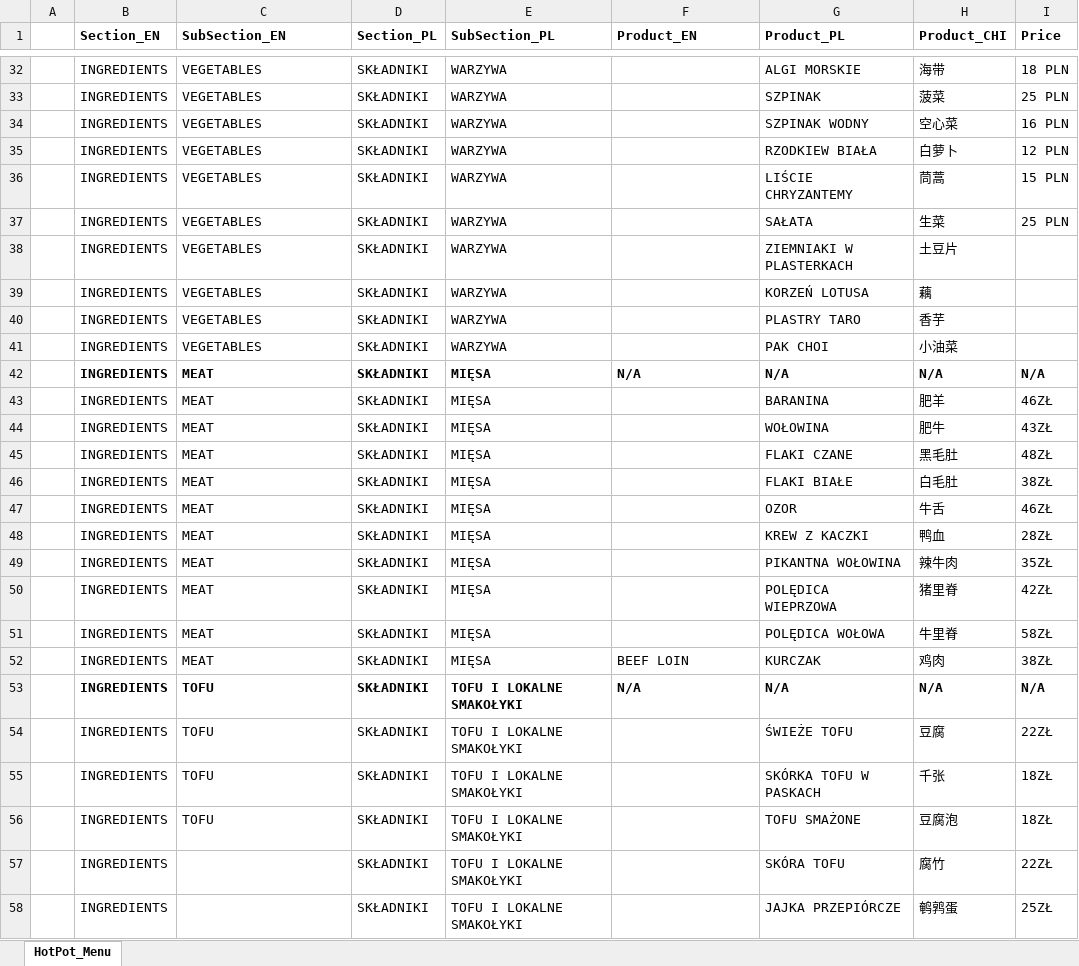
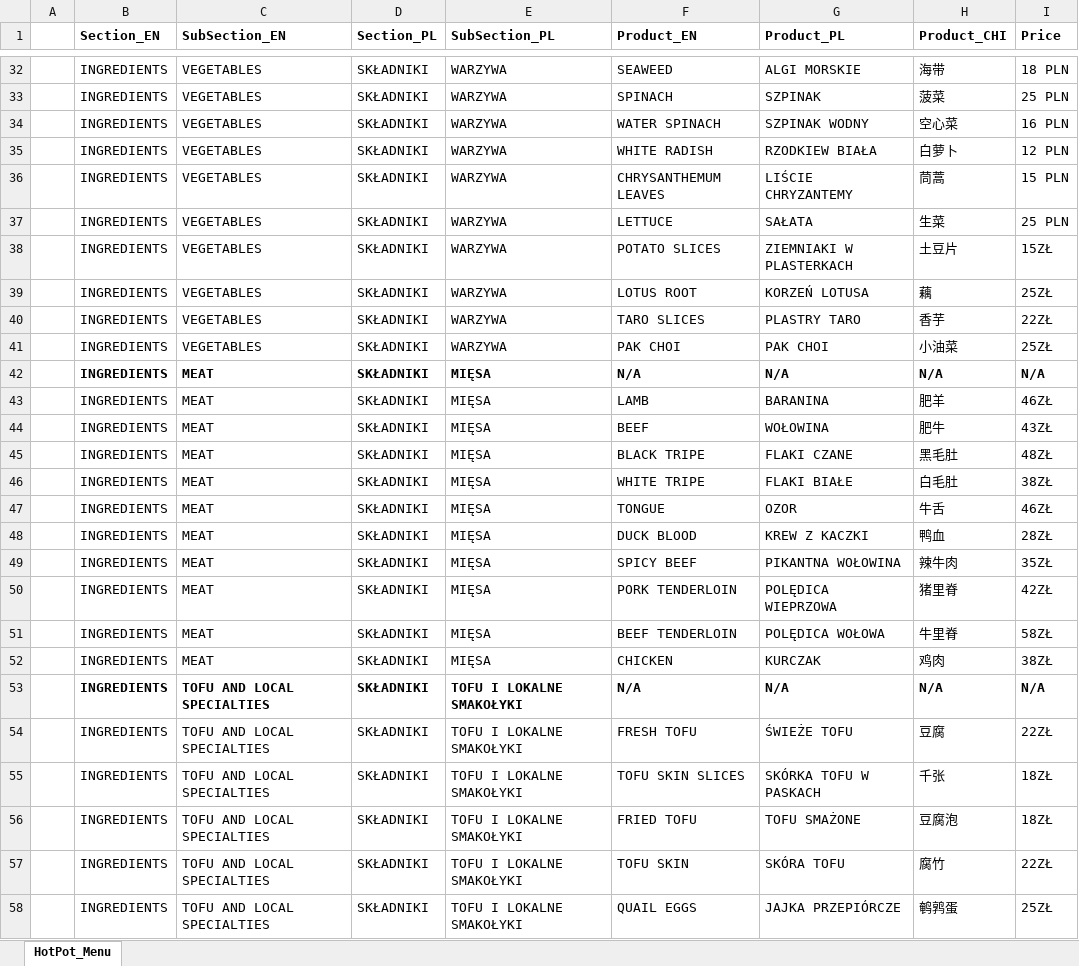
Before and after one commit to JakupBee/HotPotWorld, an Excel workbook: Menu/HotPot_Ingredients_Workbook.xlsx, sheet HotPot_Menu, drawn as a sheet; only a part is shown, gaps mark what is left out; values as stored, in another font and other column widths than the file's, no borders; the diff covers the shown part only; the diff names each change by its address in the sheet, - before the commit and + after, or states it on an @@ line.

```diff
--- a/Menu/HotPot_Ingredients_Workbook.xlsx (sheet HotPot_Menu)
+++ b/Menu/HotPot_Ingredients_Workbook.xlsx (sheet HotPot_Menu)
-F32 (Product_EN): (empty)
+F32 (Product_EN): SEAWEED
-F33 (Product_EN): (empty)
+F33 (Product_EN): SPINACH
-F34 (Product_EN): (empty)
+F34 (Product_EN): WATER SPINACH
-F35 (Product_EN): (empty)
+F35 (Product_EN): WHITE RADISH
-F36 (Product_EN): (empty)
+F36 (Product_EN): CHRYSANTHEMUM LEAVES
-F37 (Product_EN): (empty)
+F37 (Product_EN): LETTUCE
-F38 (Product_EN): (empty)
+F38 (Product_EN): POTATO SLICES
-I38 (Price): (empty)
+I38 (Price): 15ZŁ
-F39 (Product_EN): (empty)
+F39 (Product_EN): LOTUS ROOT
-I39 (Price): (empty)
+I39 (Price): 25ZŁ
-F40 (Product_EN): (empty)
+F40 (Product_EN): TARO SLICES
-I40 (Price): (empty)
+I40 (Price): 22ZŁ
-F41 (Product_EN): (empty)
+F41 (Product_EN): PAK CHOI
-I41 (Price): (empty)
+I41 (Price): 25ZŁ
-F43 (Product_EN): (empty)
+F43 (Product_EN): LAMB
-F44 (Product_EN): (empty)
+F44 (Product_EN): BEEF
-F45 (Product_EN): (empty)
+F45 (Product_EN): BLACK TRIPE
-F46 (Product_EN): (empty)
+F46 (Product_EN): WHITE TRIPE
-F47 (Product_EN): (empty)
+F47 (Product_EN): TONGUE
-F48 (Product_EN): (empty)
+F48 (Product_EN): DUCK BLOOD
-F49 (Product_EN): (empty)
+F49 (Product_EN): SPICY BEEF
-F50 (Product_EN): (empty)
+F50 (Product_EN): PORK TENDERLOIN
-F51 (Product_EN): (empty)
+F51 (Product_EN): BEEF TENDERLOIN
-F52 (Product_EN): BEEF LOIN
+F52 (Product_EN): CHICKEN
-C53:C56 (SubSection_EN): TOFU
+C53:C56 (SubSection_EN): TOFU AND LOCAL SPECIALTIES
-F54 (Product_EN): (empty)
+F54 (Product_EN): FRESH TOFU
-F55 (Product_EN): (empty)
+F55 (Product_EN): TOFU SKIN SLICES
-F56 (Product_EN): (empty)
+F56 (Product_EN): FRIED TOFU
-C57:C58 (SubSection_EN): (empty)
+C57:C58 (SubSection_EN): TOFU AND LOCAL SPECIALTIES
-F57 (Product_EN): (empty)
+F57 (Product_EN): TOFU SKIN
-F58 (Product_EN): (empty)
+F58 (Product_EN): QUAIL EGGS
```
Also changed, not shown: 36 edited cells elsewhere in this sheet, 19 other files.
